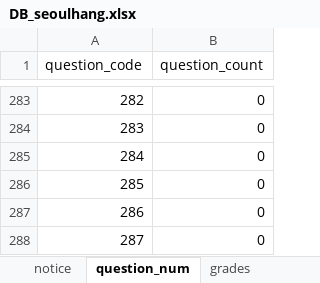
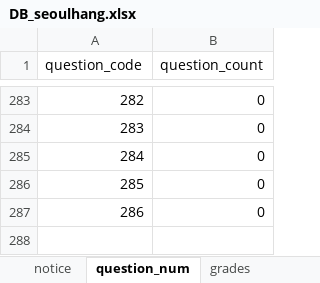
Before and after one commit to jhpark426/seoulhang_server, an Excel workbook: app/import/DB_seoulhang.xlsx, sheet question_num, drawn as a sheet; only a part is shown, gaps mark what is left out; values as stored, in another font and other column widths than the file's, no borders; the diff names each change by its address in the sheet, - before the commit and + after, or states it on an @@ line.

```diff
--- a/app/import/DB_seoulhang.xlsx (sheet question_num)
+++ b/app/import/DB_seoulhang.xlsx (sheet question_num)
-row 288: 287 | 0
```
Also changed, not shown: sheet questions, sheet questions_eng, 1 other file.
